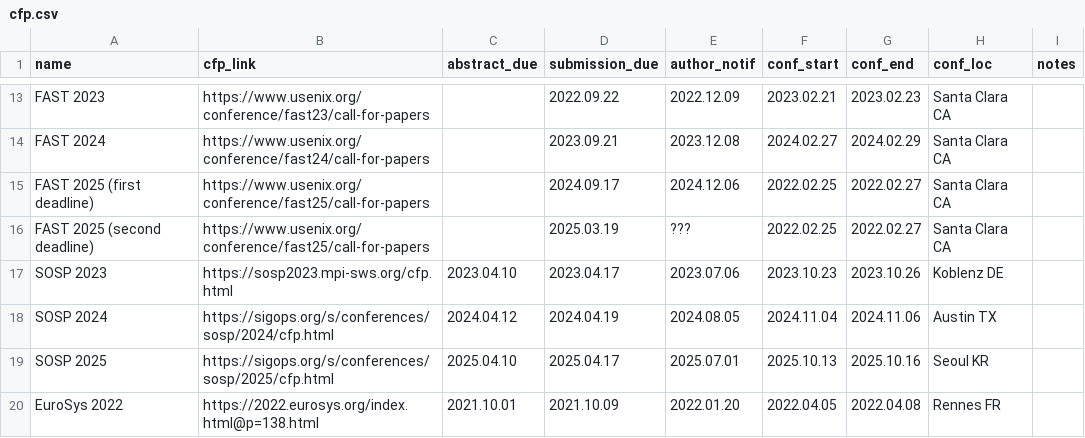
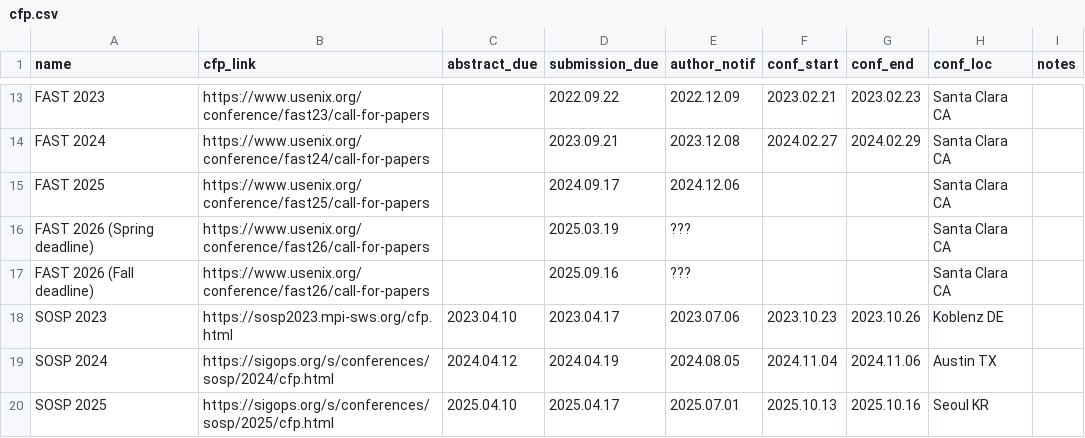
Before and after one commit to IsaacKhor/cscfp.org, a CSV file: cfp.csv, drawn as a sheet; only a part is shown, gaps mark what is left out; the shorter side is filled out with more unchanged rows.

Commit message:
fix fast26

```diff
--- a/cfp.csv
+++ b/cfp.csv
@@ -14,4 +14,5 @@ FAST 2023,https://www.usenix.org/conference/fast23/call-for-papers,,2022.09.22,2
 FAST 2024,https://www.usenix.org/conference/fast24/call-for-papers,,2023.09.21,2023.12.08,2024.02.27,2024.02.29,Santa Clara CA,
-FAST 2025 (first deadline) ,https://www.usenix.org/conference/fast25/call-for-papers,,2024.09.17,2024.12.06,2022.02.25,2022.02.27,Santa Clara CA,
-FAST 2025 (second deadline),https://www.usenix.org/conference/fast25/call-for-papers,,2025.03.19,???,2022.02.25,2022.02.27,Santa Clara CA,
+FAST 2025,https://www.usenix.org/conference/fast25/call-for-papers,,2024.09.17,2024.12.06,,,Santa Clara CA,
+FAST 2026 (Spring deadline),https://www.usenix.org/conference/fast26/call-for-papers,,2025.03.19,???,,,Santa Clara CA,
+FAST 2026 (Fall deadline),https://www.usenix.org/conference/fast26/call-for-papers,,2025.09.16,???,,,Santa Clara CA,
 SOSP 2023,https://sosp2023.mpi-sws.org/cfp.html,2023.04.10,2023.04.17,2023.07.06,2023.10.23,2023.10.26,Koblenz DE,
```
